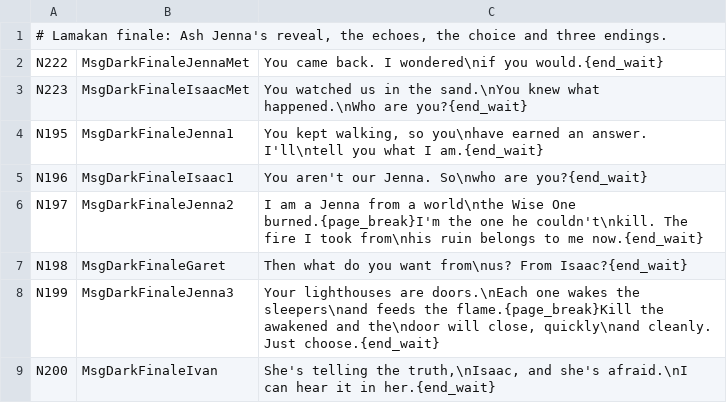
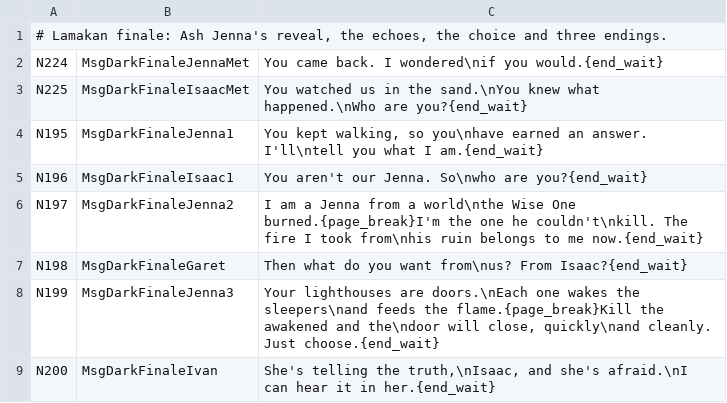
Before and after one commit to YubelPhoenix/alchemy, a TSV file: tools/dark_story/phase47_finale.tsv, drawn as a sheet; only a part is shown.

Commit message:
Use unused Ash Jenna dialogue message IDs

```diff
--- a/tools/dark_story/phase47_finale.tsv
+++ b/tools/dark_story/phase47_finale.tsv
@@ -1,4 +1,4 @@
 # Lamakan finale: Ash Jenna's reveal, the echoes, the choice and three endings.
-N222	MsgDarkFinaleJennaMet	You came back. I wondered\nif you would.{end_wait}
-N223	MsgDarkFinaleIsaacMet	You watched us in the sand.\nYou knew what happened.\nWho are you?{end_wait}
+N224	MsgDarkFinaleJennaMet	You came back. I wondered\nif you would.{end_wait}
+N225	MsgDarkFinaleIsaacMet	You watched us in the sand.\nYou knew what happened.\nWho are you?{end_wait}
 N195	MsgDarkFinaleJenna1	You kept walking, so you\nhave earned an answer. I'll\ntell you what I am.{end_wait}
```
